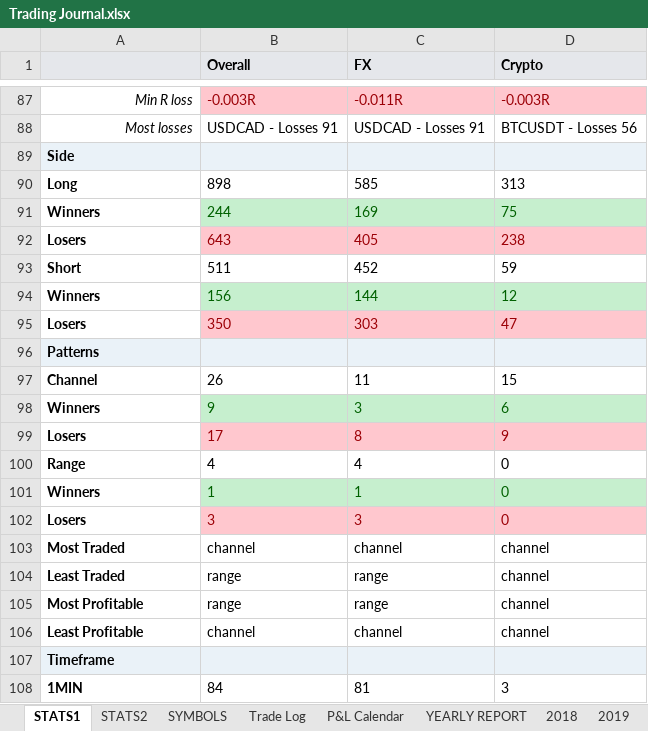
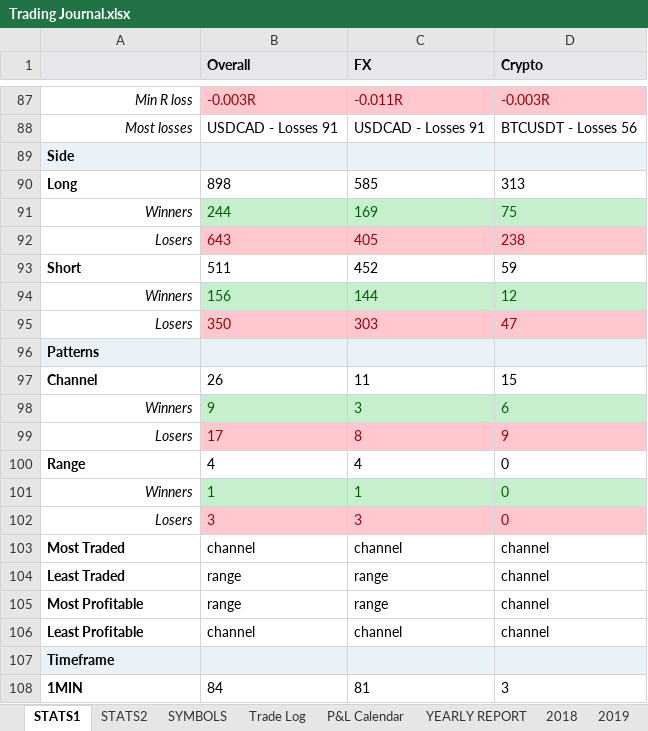
Before and after one commit to alexpsym/CODEX, an Excel workbook: journal/Trading Journal.xlsx, sheet STATS1, drawn as a sheet; only a part is shown, gaps mark what is left out; values as stored, in another font and other column widths than the file's, no borders; conditional formats not drawn; the diff covers the shown part only; the diff names each change by its address in the sheet, - before the commit and + after, or states it on an @@ line.

```diff
--- a/journal/Trading Journal.xlsx (sheet STATS1)
+++ b/journal/Trading Journal.xlsx (sheet STATS1)
@@ A91:A92 bold: on → off, italic: off → on, alignment: left → right @@
@@ A94:A95 bold: on → off, italic: off → on, alignment: left → right @@
@@ A98:A99 bold: on → off, italic: off → on, alignment: left → right @@
@@ A101:A102 bold: on → off, italic: off → on, alignment: left → right @@
```
Also changed, not shown: cell formats elsewhere in this sheet, 1 other file.
